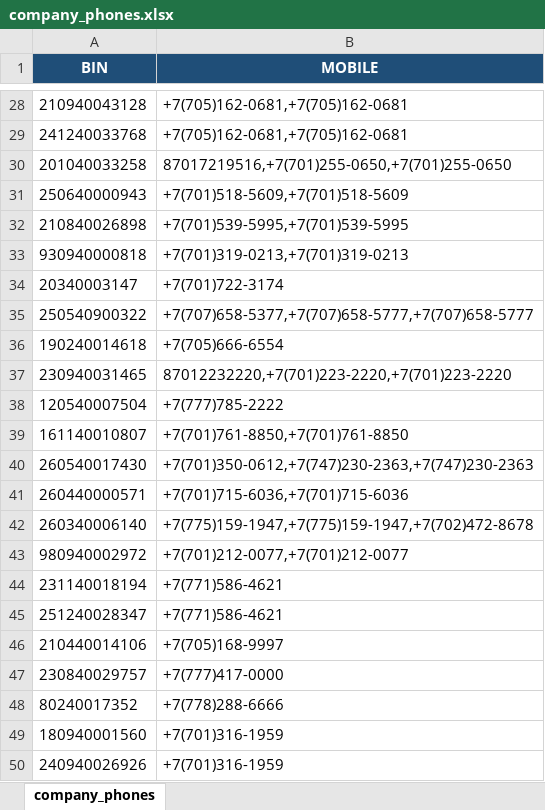
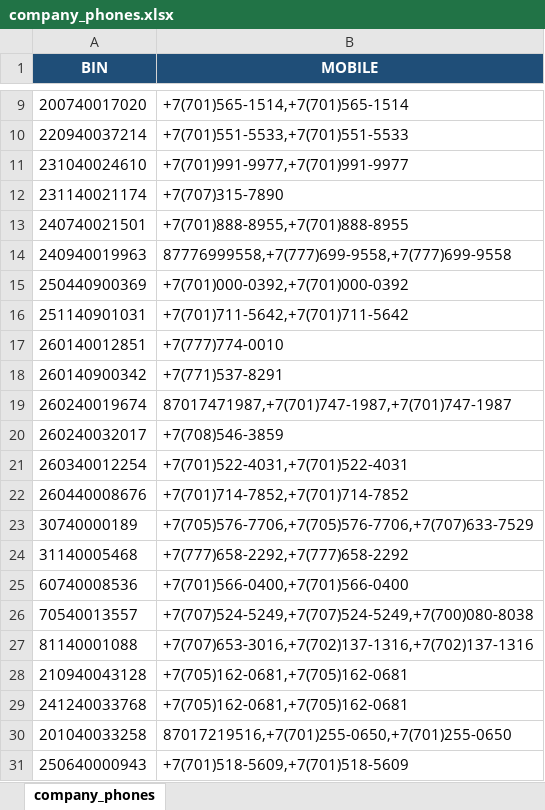
Before and after one commit to asanaflowdesk-cyber/gpo_bitrix, an Excel workbook: imports/company_phones.xlsx, sheet company_phones, drawn as a sheet; only a part is shown, gaps mark what is left out; the shorter side is filled out with more unchanged rows; values as stored, in another font and other column widths than the file's, no borders; conditional formats not drawn; the diff covers the shown part only; the diff names each change by its address in the sheet, - before the commit and + after, or states it on an @@ line.

Commit message:
Add files via upload

```diff
--- a/imports/company_phones.xlsx (sheet company_phones)
+++ b/imports/company_phones.xlsx (sheet company_phones)
+row 9: 200740017020 | +7(701)565-1514,+7(701)565-1514
+row 10: 220940037214 | +7(701)551-5533,+7(701)551-5533
+row 11: 231040024610 | +7(701)991-9977,+7(701)991-9977
+row 12: 231140021174 | +7(707)315-7890
+row 13: 240740021501 | +7(701)888-8955,+7(701)888-8955
+row 14: 240940019963 | 87776999558,+7(777)699-9558,+7(777)699-9558
+row 15: 250440900369 | +7(701)000-0392,+7(701)000-0392
+row 16: 251140901031 | +7(701)711-5642,+7(701)711-5642
+row 17: 260140012851 | +7(777)774-0010
+row 18: 260140900342 | +7(771)537-8291
+row 19: 260240019674 | 87017471987,+7(701)747-1987,+7(701)747-1987
+row 20: 260240032017 | +7(708)546-3859
+row 21: 260340012254 | +7(701)522-4031,+7(701)522-4031
+row 22: 260440008676 | +7(701)714-7852,+7(701)714-7852
+row 23: 30740000189 | +7(705)576-7706,+7(705)576-7706,+7(707)633-7529
+row 24: 31140005468 | +7(777)658-2292,+7(777)658-2292
+row 25: 60740008536 | +7(701)566-0400,+7(701)566-0400
+row 26: 70540013557 | +7(707)524-5249,+7(707)524-5249,+7(700)080-8038
+row 27: 81140001088 | +7(707)653-3016,+7(702)137-1316,+7(702)137-1316
```
Also changed, not shown: 7 added rows and 26 removed rows elsewhere in this sheet.
